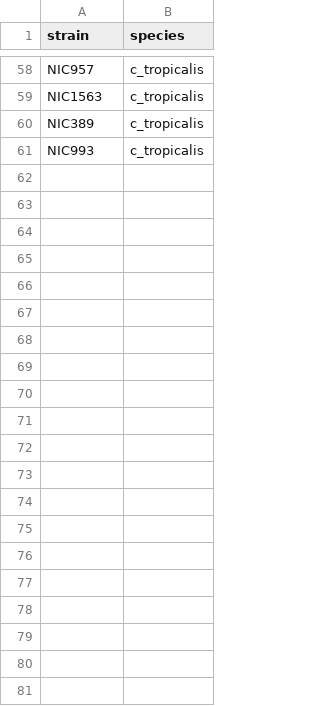
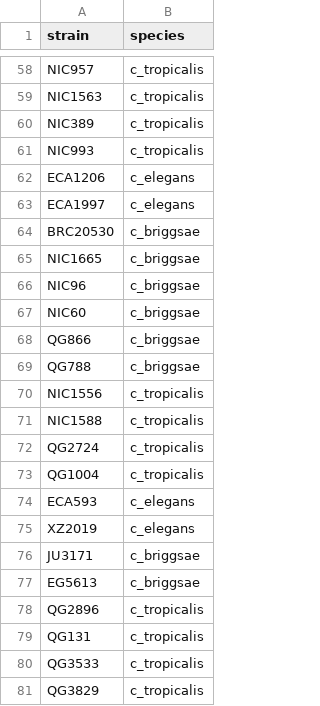
Before and after one commit to AndersenLab/ce_cb_ct_betatubulin, a TSV file: bin/hta_strains.tsv, drawn as a sheet; only a part is shown, gaps mark what is left out; the diff names each change by its address in the sheet, - before the commit and + after, or states it on an @@ line.

Commit message:
add mec7 and tbb4 hta strains

```diff
--- a/bin/hta_strains.tsv
+++ b/bin/hta_strains.tsv
+row 62: ECA1206 | c_elegans
+row 63: ECA1997 | c_elegans
+row 64: BRC20530 | c_briggsae
+row 65: NIC1665 | c_briggsae
+row 66: NIC96 | c_briggsae
+row 67: NIC60 | c_briggsae
+row 68: QG866 | c_briggsae
+row 69: QG788 | c_briggsae
+row 70: NIC1556 | c_tropicalis
+row 71: NIC1588 | c_tropicalis
+row 72: QG2724 | c_tropicalis
+row 73: QG1004 | c_tropicalis
+row 74: ECA593 | c_elegans
+row 75: XZ2019 | c_elegans
+row 76: JU3171 | c_briggsae
+row 77: EG5613 | c_briggsae
+row 78: QG2896 | c_tropicalis
+row 79: QG131 | c_tropicalis
+row 80: QG3533 | c_tropicalis
+row 81: QG3829 | c_tropicalis
```
